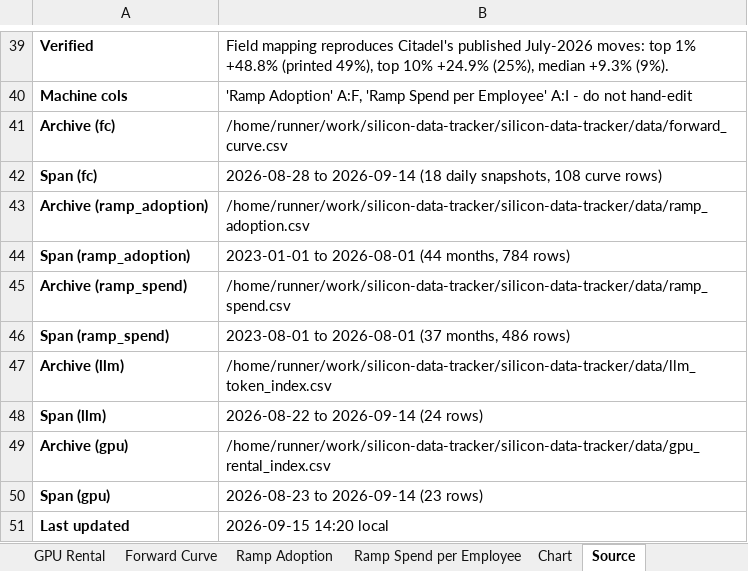
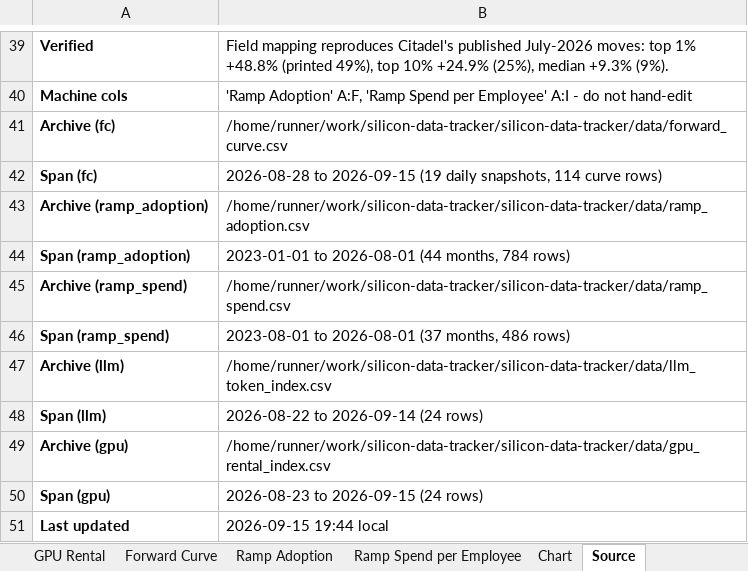
Before and after one commit to xcidjazz/silicon-data-tracker, an Excel workbook: LLM_Token_Expenditure_Index.xlsx, sheet Source, drawn as a sheet; only a part is shown, gaps mark what is left out; values as stored, in another font and other column widths than the file's, no borders; the diff names each change by its address in the sheet, - before the commit and + after, or states it on an @@ line.

```diff
--- a/LLM_Token_Expenditure_Index.xlsx (sheet Source)
+++ b/LLM_Token_Expenditure_Index.xlsx (sheet Source)
-B42: 2026-08-28 to 2026-09-14 (18 daily snapshots, 108 curve rows)
+B42: 2026-08-28 to 2026-09-15 (19 daily snapshots, 114 curve rows)
-B50: 2026-08-23 to 2026-09-14 (23 rows)
+B50: 2026-08-23 to 2026-09-15 (24 rows)
-B51: 2026-09-15 14:20 local
+B51: 2026-09-15 19:44 local
```
Also changed, not shown: sheet Forward Curve, sheet GPU Rental, charts or pictures, 3 other files.
